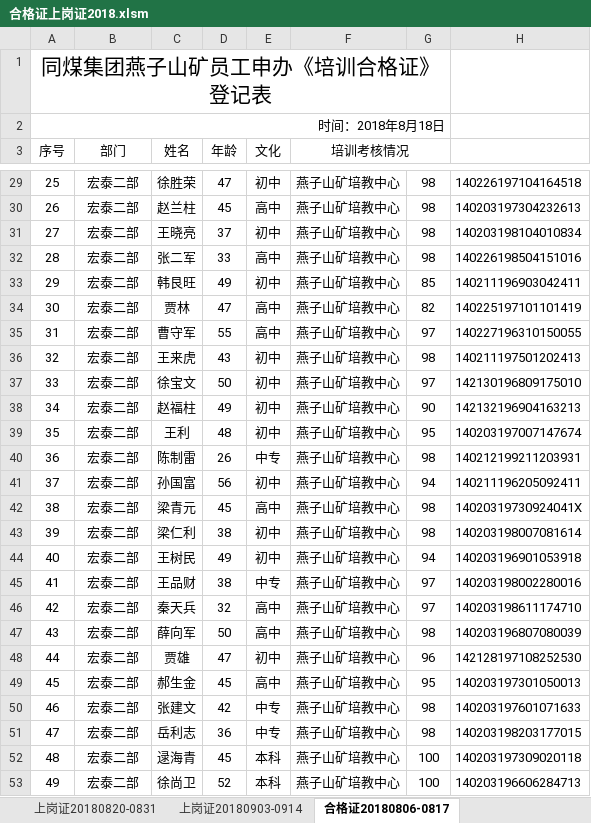
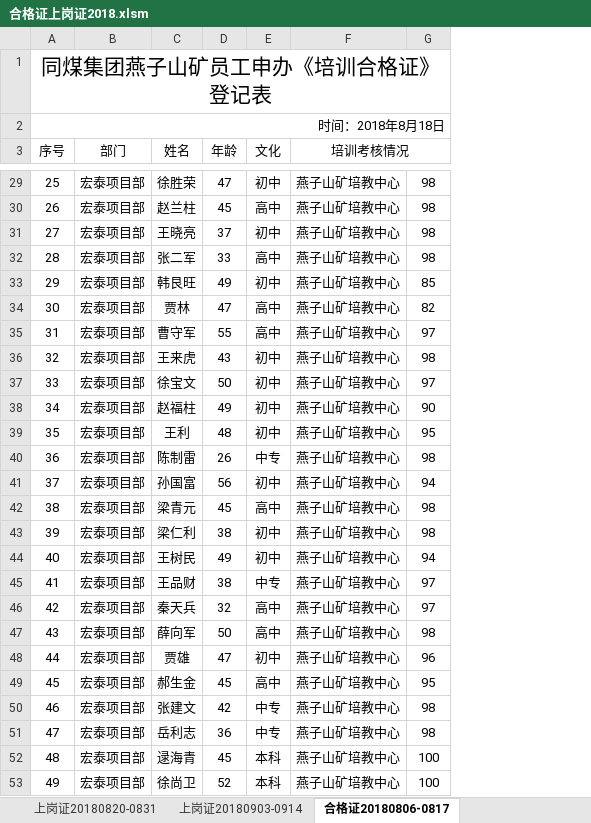
Before and after one commit to sheldore/MyApplication, an Excel workbook: python_modules/复制/合格证上岗证2018.xlsm, sheet 合格证20180806-0817, drawn as a sheet; only a part is shown, gaps mark what is left out; values as stored, in another font and other column widths than the file's, no borders; conditional formats not drawn; the diff covers the shown part only; the diff names each change by its address in the sheet, - before the commit and + after, or states it on an @@ line.

```diff
--- a/python_modules/复制/合格证上岗证2018.xlsm (sheet 合格证20180806-0817)
+++ b/python_modules/复制/合格证上岗证2018.xlsm (sheet 合格证20180806-0817)
@@ column H hidden, rows 29-53: 140226197104164518 | 140203197304232613 | 140203198104010834 | 140226198504151016 | 140211196903042411 | 140225197101101419 | 140227196310150055 | 140211197501202413 | 142130196809175010 | 142132196904163213 | 140203197007147674 | 140212199211203931 | 140211196205092411 | 14020319730924041X | 140203198007081614 | 140203196901053918 | 140203198002280016 | 140203198611174710 | 140203196807080039 | 142128197108252530 | 140203197301050013 | 140203197601071633 | 140203198203177015 | 140203197309020118 | 140203196606284713 @@
-B29:B53 (部门): 宏泰二部
+B29:B53 (部门): 宏泰项目部
```
Also changed, not shown: 34 edited cells elsewhere in this sheet, sheet 上岗证20180605-0619, sheet 合格证20180522-0604, sheet 合格证20180820-0831, other sheet tabs, 8 other files.
